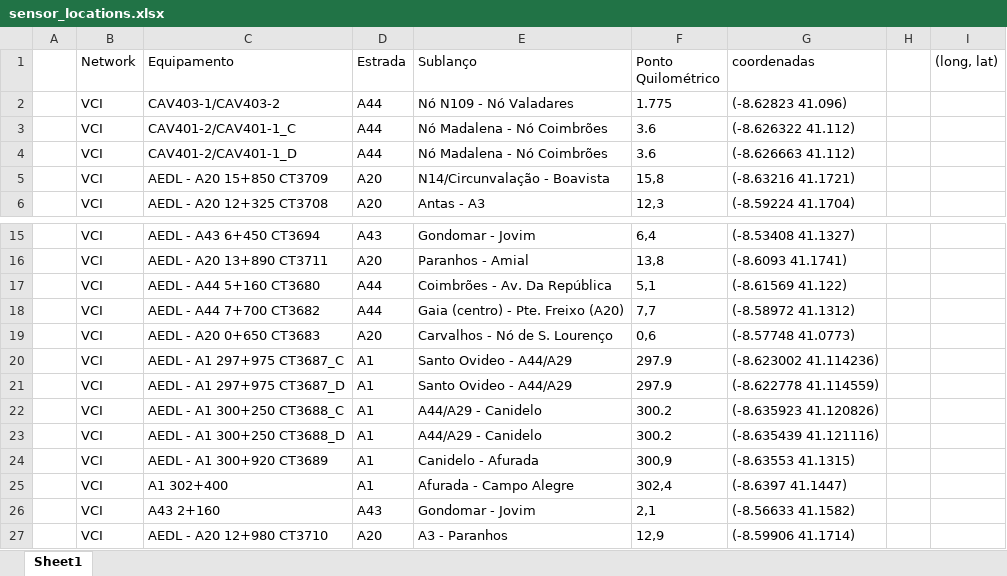
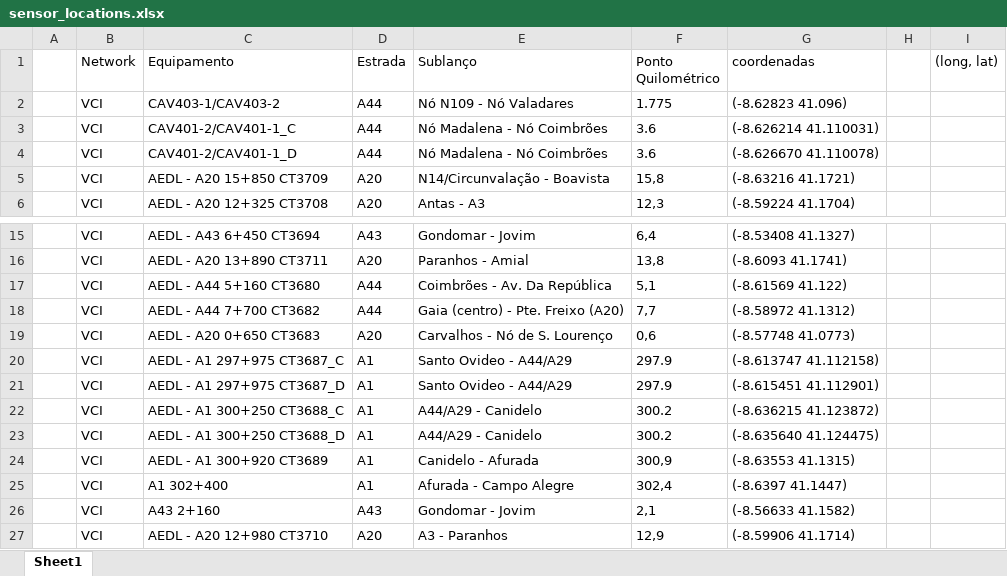
Before and after one commit to paulinho-16/Master-Thesis, an Excel workbook: data/sensor_locations.xlsx, sheet Sheet1, drawn as a sheet; only a part is shown, gaps mark what is left out; values as stored, in another font and other column widths than the file's, no borders; table styles not drawn; the diff names each change by its address in the sheet, - before the commit and + after, or states it on an @@ line.

```diff
--- a/data/sensor_locations.xlsx (sheet Sheet1)
+++ b/data/sensor_locations.xlsx (sheet Sheet1)
-G3 (coordenadas): (-8.626322 41.112)
+G3 (coordenadas): (-8.626214 41.110031)
-G4 (coordenadas): (-8.626663 41.112)
+G4 (coordenadas): (-8.626670 41.110078)
-G20 (coordenadas): (-8.623002 41.114236)
+G20 (coordenadas): (-8.613747 41.112158)
-G21 (coordenadas): (-8.622778 41.114559)
+G21 (coordenadas): (-8.615451 41.112901)
-G22 (coordenadas): (-8.635923 41.120826)
+G22 (coordenadas): (-8.636215 41.123872)
-G23 (coordenadas): (-8.635439 41.121116)
+G23 (coordenadas): (-8.635640 41.124475)
```
Also changed, not shown: 35 other files.
